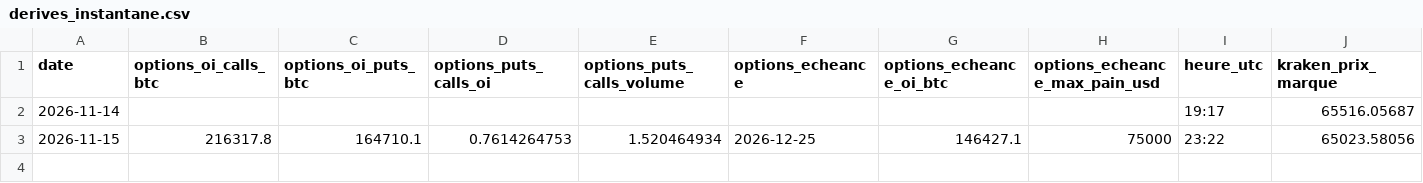
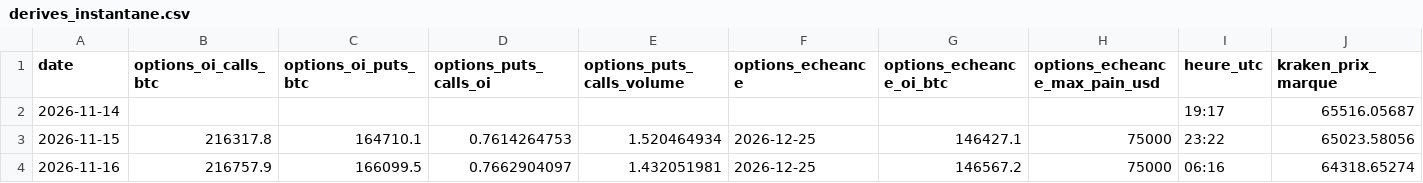
Before and after one commit to valentexi/btc-data, a CSV file: data/derives_instantane.csv, drawn as a sheet; only a part is shown; rows hold the shown columns only; the diff names each change by its address in the sheet, - before the commit and + after, or states it on an @@ line.

```diff
--- a/data/derives_instantane.csv
+++ b/data/derives_instantane.csv
+row 4: 2026-11-16 | 216757.9 | 166099.5 | 0.7662904097 | 1.432051981 | 2026-12-25 | 146567.2 | 75000 | 06:16 | 64318.65274
```
Also changed, not shown: data/financement_kraken_h.csv, data/h1_kraken.csv, 15 other files.
